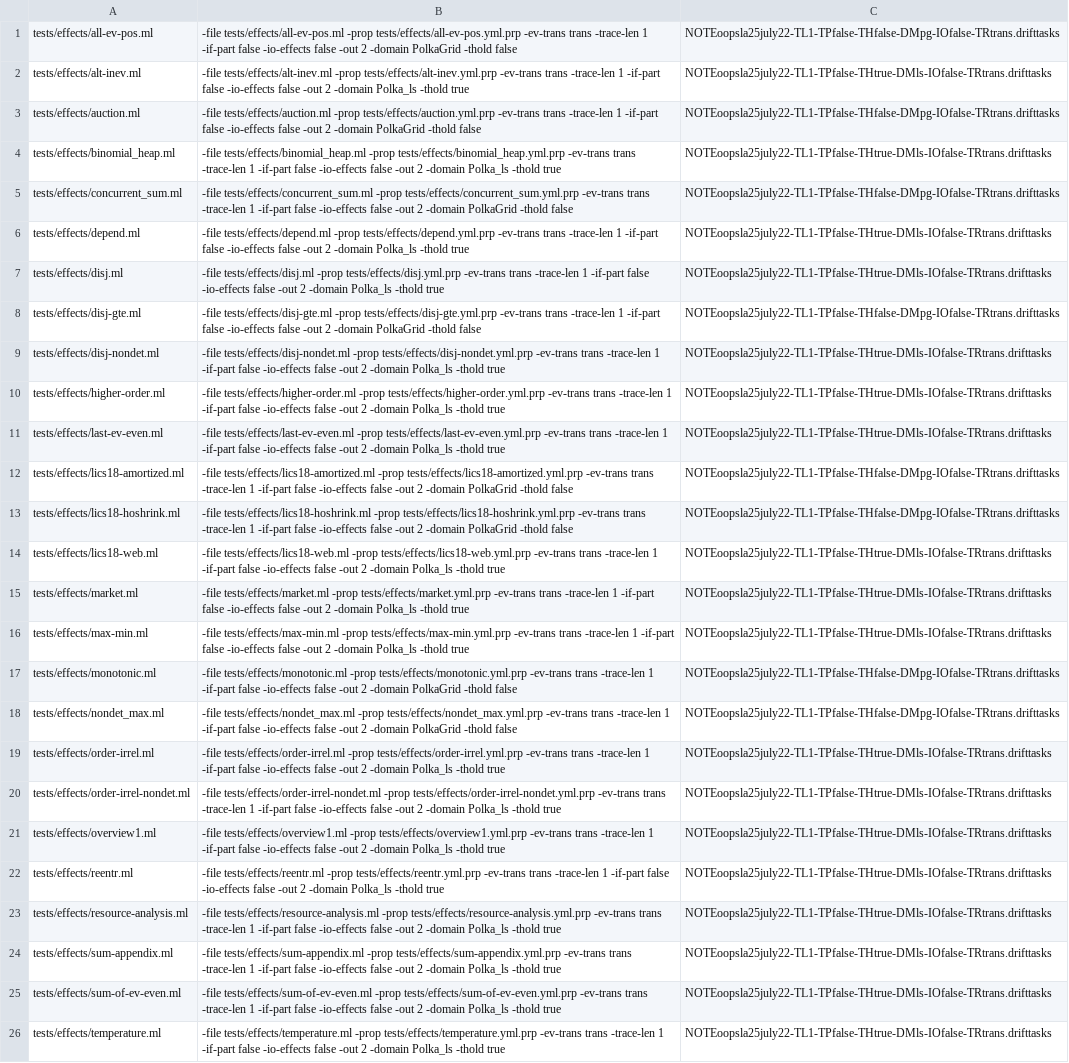
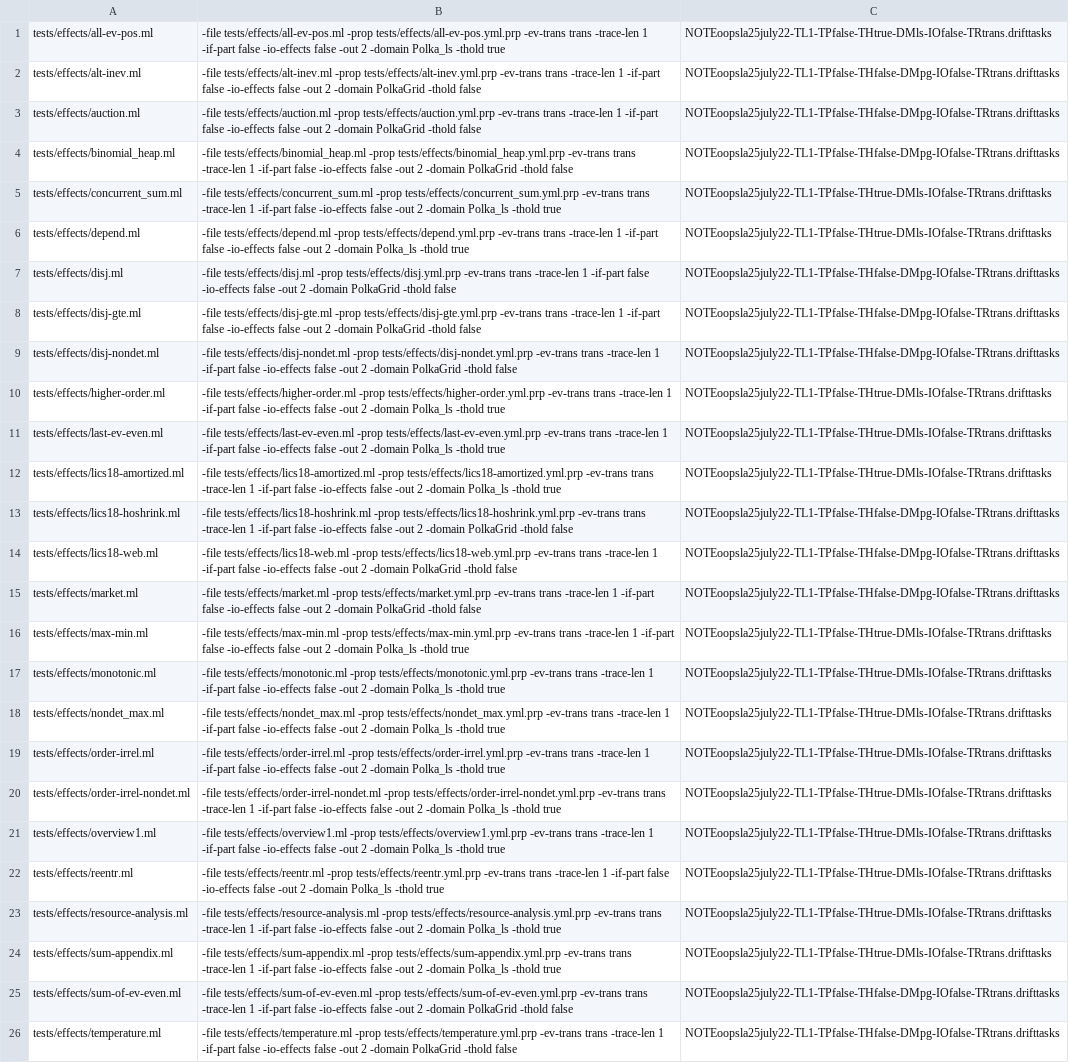
Before and after one commit to nyu-acsys/drift, a CSV file: tpoff_best_configs_drift.csv, drawn as a sheet; the diff names each change by its address in the sheet, - before the commit and + after, or states it on an @@ line.

```diff
--- a/tpoff_best_configs_drift.csv
+++ b/tpoff_best_configs_drift.csv
-B1: …2 -domain PolkaGrid -thold false
+B1: …2 -domain Polka_ls -thold true
-C1: NOTEoopsla25july22-TL1-TPfalse-THfalse-DMpg-IOfalse-TRtrans.drifttasks
+C1: NOTEoopsla25july22-TL1-TPfalse-THtrue-DMls-IOfalse-TRtrans.drifttasks
-B2: …2 -domain Polka_ls -thold true
+B2: …2 -domain PolkaGrid -thold false
-C2: NOTEoopsla25july22-TL1-TPfalse-THtrue-DMls-IOfalse-TRtrans.drifttasks
+C2: NOTEoopsla25july22-TL1-TPfalse-THfalse-DMpg-IOfalse-TRtrans.drifttasks
-B4: …2 -domain Polka_ls -thold true
+B4: …2 -domain PolkaGrid -thold false
-C4: NOTEoopsla25july22-TL1-TPfalse-THtrue-DMls-IOfalse-TRtrans.drifttasks
+C4: NOTEoopsla25july22-TL1-TPfalse-THfalse-DMpg-IOfalse-TRtrans.drifttasks
-B5: …2 -domain PolkaGrid -thold false
+B5: …2 -domain Polka_ls -thold true
-C5: NOTEoopsla25july22-TL1-TPfalse-THfalse-DMpg-IOfalse-TRtrans.drifttasks
+C5: NOTEoopsla25july22-TL1-TPfalse-THtrue-DMls-IOfalse-TRtrans.drifttasks
-B7: …2 -domain Polka_ls -thold true
+B7: …2 -domain PolkaGrid -thold false
-C7: NOTEoopsla25july22-TL1-TPfalse-THtrue-DMls-IOfalse-TRtrans.drifttasks
+C7: NOTEoopsla25july22-TL1-TPfalse-THfalse-DMpg-IOfalse-TRtrans.drifttasks
-B9: …2 -domain Polka_ls -thold true
+B9: …2 -domain PolkaGrid -thold false
-C9: NOTEoopsla25july22-TL1-TPfalse-THtrue-DMls-IOfalse-TRtrans.drifttasks
+C9: NOTEoopsla25july22-TL1-TPfalse-THfalse-DMpg-IOfalse-TRtrans.drifttasks
-B12: …2 -domain PolkaGrid -thold false
+B12: …2 -domain Polka_ls -thold true
-C12: NOTEoopsla25july22-TL1-TPfalse-THfalse-DMpg-IOfalse-TRtrans.drifttasks
+C12: NOTEoopsla25july22-TL1-TPfalse-THtrue-DMls-IOfalse-TRtrans.drifttasks
-B14: …2 -domain Polka_ls -thold true
+B14: …2 -domain PolkaGrid -thold false
-C14:C15: NOTEoopsla25july22-TL1-TPfalse-THtrue-DMls-IOfalse-TRtrans.drifttasks
+C14:C15: NOTEoopsla25july22-TL1-TPfalse-THfalse-DMpg-IOfalse-TRtrans.drifttasks
-B15: …2 -domain Polka_ls -thold true
+B15: …2 -domain PolkaGrid -thold false
-B17: …2 -domain PolkaGrid -thold false
+B17: …2 -domain Polka_ls -thold true
-C17:C18: NOTEoopsla25july22-TL1-TPfalse-THfalse-DMpg-IOfalse-TRtrans.drifttasks
+C17:C18: NOTEoopsla25july22-TL1-TPfalse-THtrue-DMls-IOfalse-TRtrans.drifttasks
-B18: …2 -domain PolkaGrid -thold false
+B18: …2 -domain Polka_ls -thold true
-B25: …2 -domain Polka_ls -thold true
+B25: …2 -domain PolkaGrid -thold false
-C25:C26: NOTEoopsla25july22-TL1-TPfalse-THtrue-DMls-IOfalse-TRtrans.drifttasks
+C25:C26: NOTEoopsla25july22-TL1-TPfalse-THfalse-DMpg-IOfalse-TRtrans.drifttasks
-B26: …2 -domain Polka_ls -thold true
+B26: …2 -domain PolkaGrid -thold false
```
Also changed, not shown: tpoff_best_configs_evdrift.csv, tpon_best_configs_drift.csv, 4 other files.
